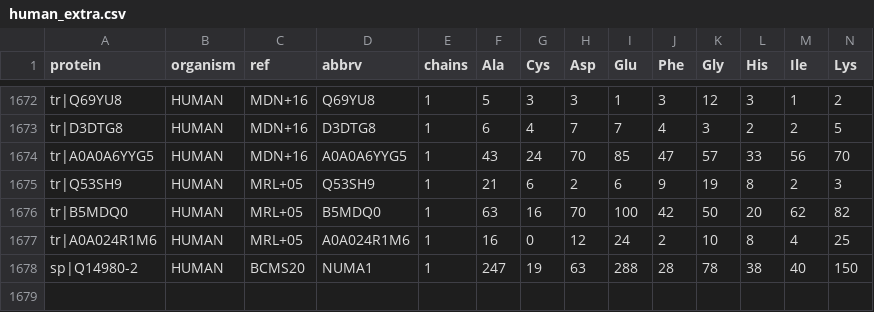
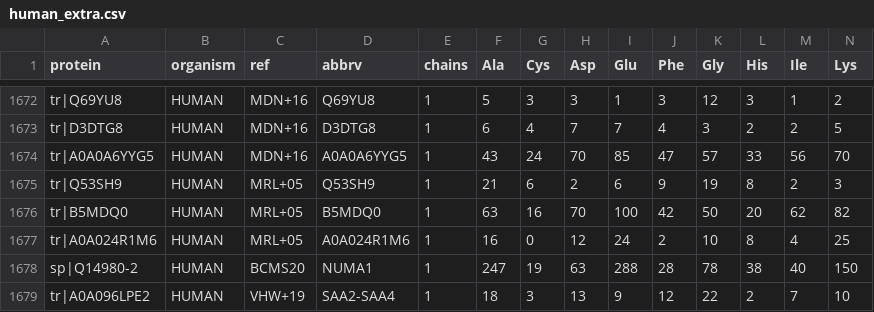
Before and after one commit to jedick/canprot, a CSV file: inst/extdata/protein/human_extra.csv, drawn as a sheet; only a part is shown, gaps mark what is left out; rows hold the shown columns only; the diff names each change by its address in the sheet, - before the commit and + after, or states it on an @@ line.

```diff
--- a/inst/extdata/protein/human_extra.csv
+++ b/inst/extdata/protein/human_extra.csv
+row 1679: tr|A0A096LPE2 | HUMAN | VHW+19 | SAA2-SAA4 | 1 | 18 | 3 | 13 | 9 | 12 | 22 | 2 | 7 | 10
```
Also changed, not shown: inst/extdata/vignette_output/colorectal.csv, 6 other files.
